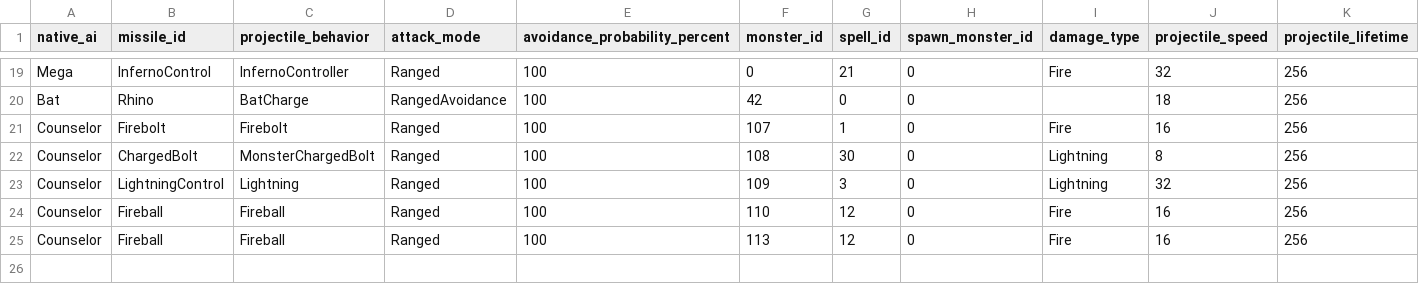
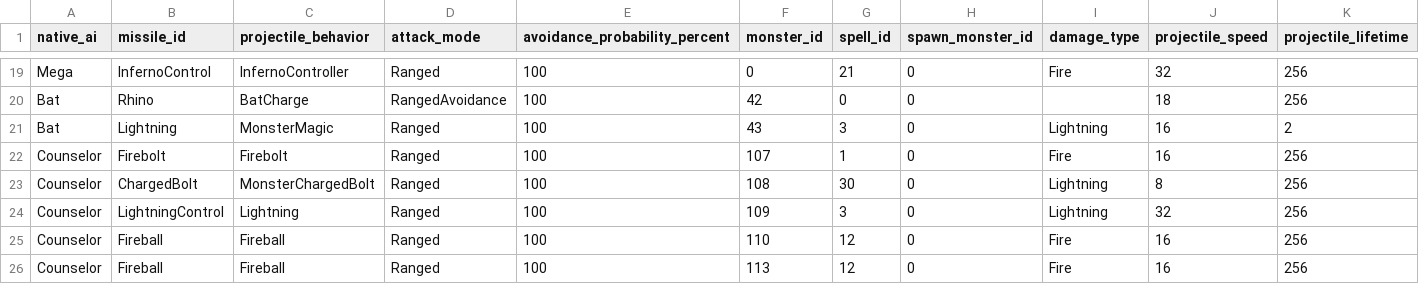
Before and after one commit to efedo/Godevilution, a TSV file: server/content/base/monster_missiles.tsv, drawn as a sheet; only a part is shown, gaps mark what is left out; rows hold the shown columns only; the diff names each change by its address in the sheet, - before the commit and + after, or states it on an @@ line.

Commit message:
fix(diablo): preserve Familiar lightning behavior

```diff
--- a/server/content/base/monster_missiles.tsv
+++ b/server/content/base/monster_missiles.tsv
+row 21: Bat | Lightning | MonsterMagic | Ranged | 100 | 43 | 3 | 0 | Lightning | 16 | 2
```
Also changed, not shown: 25 other files.
